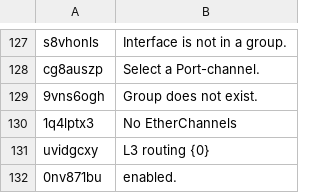
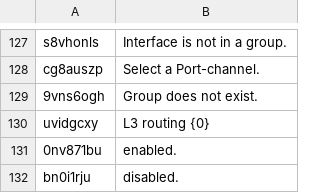
Before and after one commit to matheuscoutinhoo/shNet, a TSV file: apps/web/src/i18n/en/part-09.tsv, drawn as a sheet; only a part is shown, gaps mark what is left out; the shorter side is filled out with more unchanged rows.

```diff
--- a/apps/web/src/i18n/en/part-09.tsv
+++ b/apps/web/src/i18n/en/part-09.tsv
@@ -129,3 +129,2 @@ cg8auszp	Select a Port-channel.
 9vns6ogh	Group does not exist.
-1q4lptx3	No EtherChannels
 uvidgcxy	L3 routing {0}
```
Also changed, not shown: apps/web/src/i18n/en/manual.tsv, apps/web/src/i18n/en/part-04.tsv, 43 other files.
